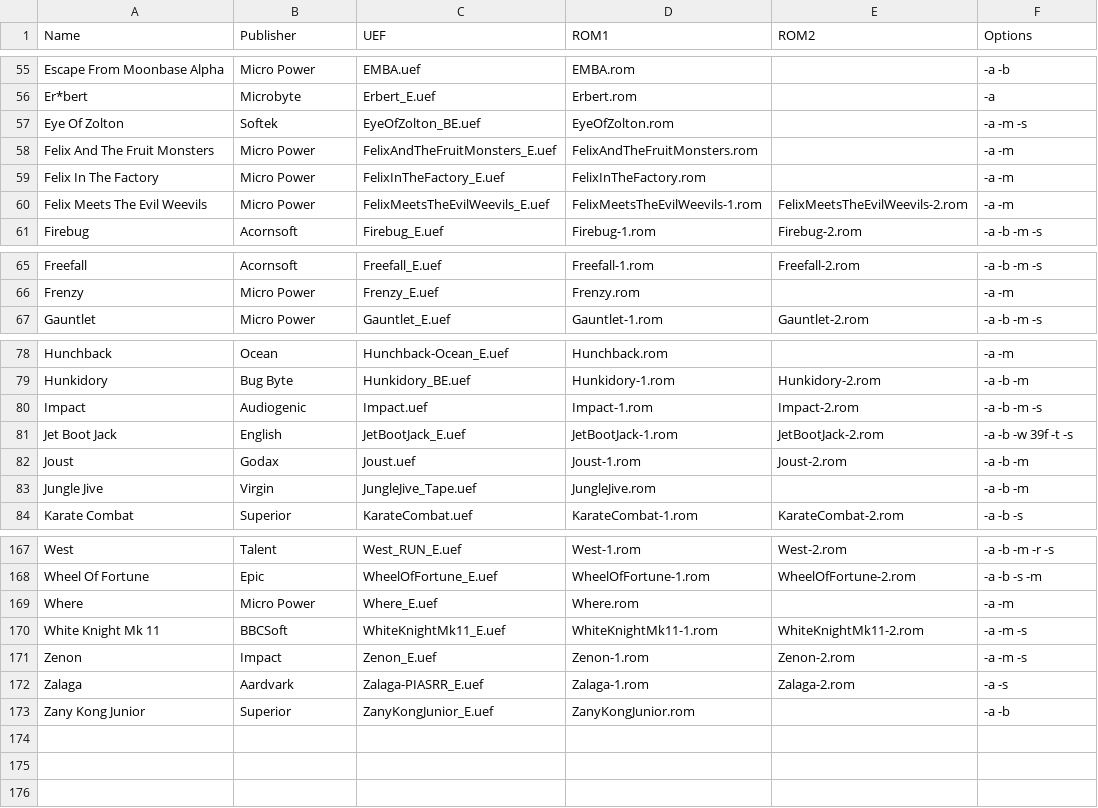
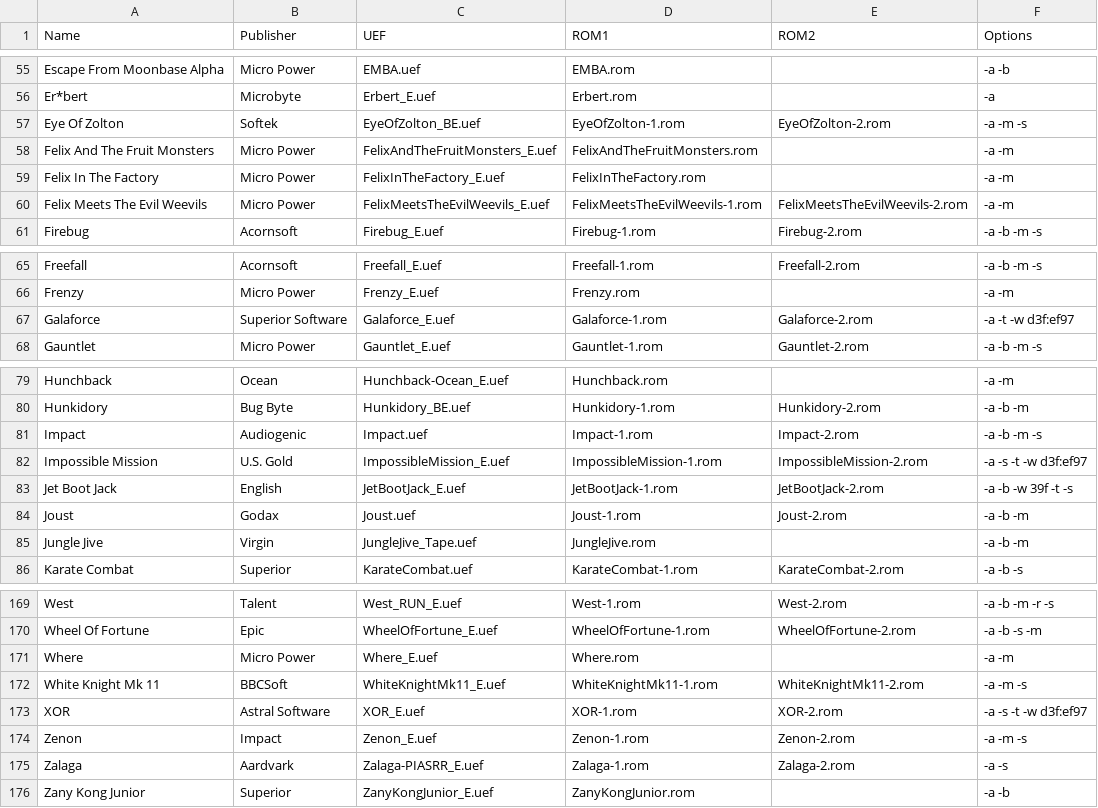
Before and after one commit to stardot/MegaGamesCartridge-ROM-recipes, a CSV file: roms.csv, drawn as a sheet; only a part is shown, gaps mark what is left out.

```diff
--- a/roms.csv
+++ b/roms.csv
@@ -56,3 +56,3 @@ Escape From Moonbase Alpha,Micro Power,EMBA.uef,EMBA.rom,,-a -b
 Er*bert,Microbyte,Erbert_E.uef,Erbert.rom,,-a
-Eye Of Zolton,Softek,EyeOfZolton_BE.uef,EyeOfZolton.rom,,-a -m -s
+Eye Of Zolton,Softek,EyeOfZolton_BE.uef,EyeOfZolton-1.rom,EyeOfZolton-2.rom,-a -m -s
 Felix And The Fruit Monsters,Micro Power,FelixAndTheFruitMonsters_E.uef,FelixAndTheFruitMonsters.rom,,-a -m
@@ -66,2 +66,3 @@ Freefall,Acornsoft,Freefall_E.uef,Freefall-1.rom,Freefall-2.rom,-a -b -m -s
 Frenzy,Micro Power,Frenzy_E.uef,Frenzy.rom,,-a -m
+Galaforce,Superior Software,Galaforce_E.uef,Galaforce-1.rom,Galaforce-2.rom,-a -t -w d3f:ef97
 Gauntlet,Micro Power,Gauntlet_E.uef,Gauntlet-1.rom,Gauntlet-2.rom,-a -b -m -s
@@ -80,2 +81,3 @@ Hunkidory,Bug Byte,Hunkidory_BE.uef,Hunkidory-1.rom,Hunkidory-2.rom,-a -b -m
 Impact,Audiogenic,Impact.uef,Impact-1.rom,Impact-2.rom,-a -b -m -s
+Impossible Mission,U.S. Gold,ImpossibleMission_E.uef,ImpossibleMission-1.rom,ImpossibleMission-2.rom,-a -s -t -w d3f:ef97
 Jet Boot Jack,English,JetBootJack_E.uef,JetBootJack-1.rom,JetBootJack-2.rom,-a -b -w 39f -t -s
@@ -170,2 +172,3 @@ Where,Micro Power,Where_E.uef,Where.rom,,-a -m
 White Knight Mk 11,BBCSoft,WhiteKnightMk11_E.uef,WhiteKnightMk11-1.rom,WhiteKnightMk11-2.rom,-a -m -s
+XOR,Astral Software,XOR_E.uef,XOR-1.rom,XOR-2.rom,-a -s -t -w d3f:ef97
 Zenon,Impact,Zenon_E.uef,Zenon-1.rom,Zenon-2.rom,-a -m -s
```
Also changed, not shown: 3 other files.
